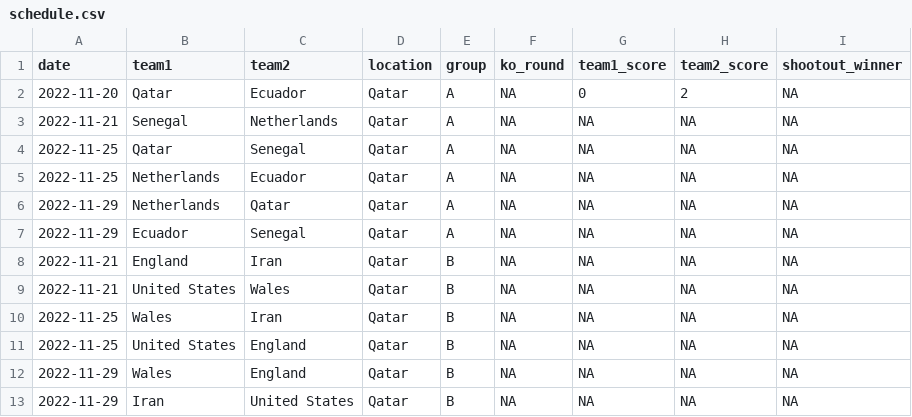
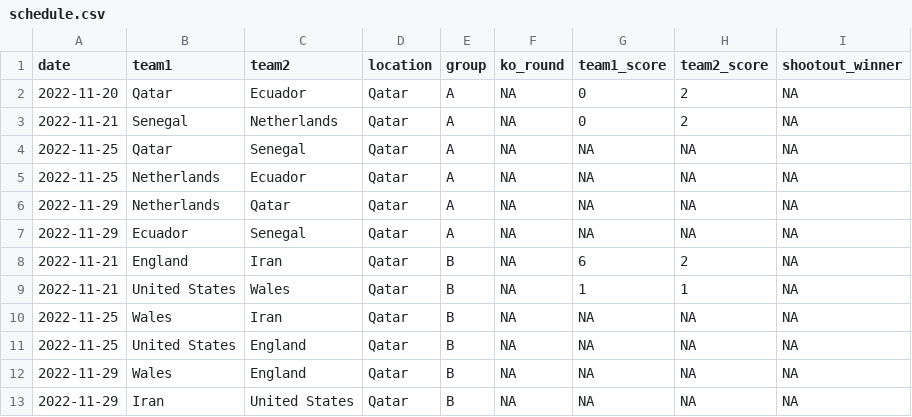
Before and after one commit to lbenz730/world_cup_2022, a CSV file: data/schedule.csv, drawn as a sheet; only a part is shown.

```diff
--- a/data/schedule.csv
+++ b/data/schedule.csv
@@ -2,3 +2,3 @@ date,team1,team2,location,group,ko_round,team1_score,team2_score,shootout_winner
 2022-11-20,Qatar,Ecuador,Qatar,A,NA,0,2,NA
-2022-11-21,Senegal,Netherlands,Qatar,A,NA,NA,NA,NA
+2022-11-21,Senegal,Netherlands,Qatar,A,NA,0,2,NA
 2022-11-25,Qatar,Senegal,Qatar,A,NA,NA,NA,NA
@@ -7,4 +7,4 @@ date,team1,team2,location,group,ko_round,team1_score,team2_score,shootout_winner
 2022-11-29,Ecuador,Senegal,Qatar,A,NA,NA,NA,NA
-2022-11-21,England,Iran,Qatar,B,NA,NA,NA,NA
-2022-11-21,United States,Wales,Qatar,B,NA,NA,NA,NA
+2022-11-21,England,Iran,Qatar,B,NA,6,2,NA
+2022-11-21,United States,Wales,Qatar,B,NA,1,1,NA
 2022-11-25,Wales,Iran,Qatar,B,NA,NA,NA,NA
```
Also changed, not shown: predictions/history.csv, predictions/sim_results.csv, 18 other files.
